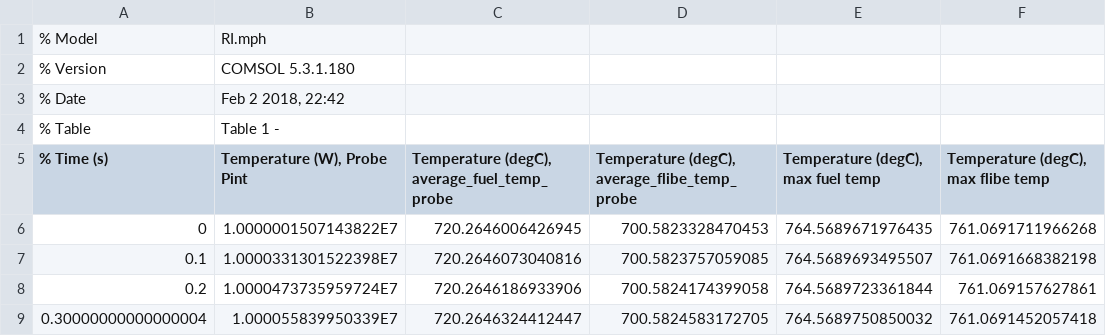
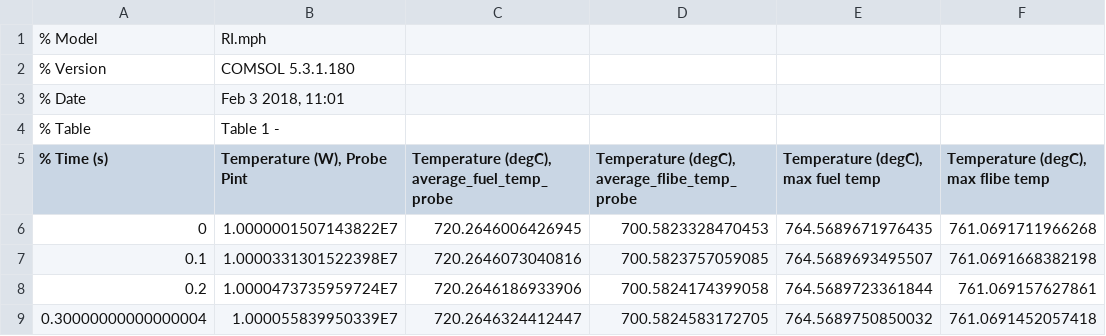
Before and after one commit to xwa9860/comsol_model, a CSV file: results/TMSR/non_multiscale_RI/1dollar.csv, drawn as a sheet; only a part is shown.

```diff
--- a/results/TMSR/non_multiscale_RI/1dollar.csv
+++ b/results/TMSR/non_multiscale_RI/1dollar.csv
@@ -2,3 +2,3 @@
 % Version,COMSOL 5.3.1.180
-% Date,"Feb 2 2018, 22:42"
+% Date,"Feb 3 2018, 11:01"
 % Table,Table 1 -
```
Also changed, not shown: 4 other files.
